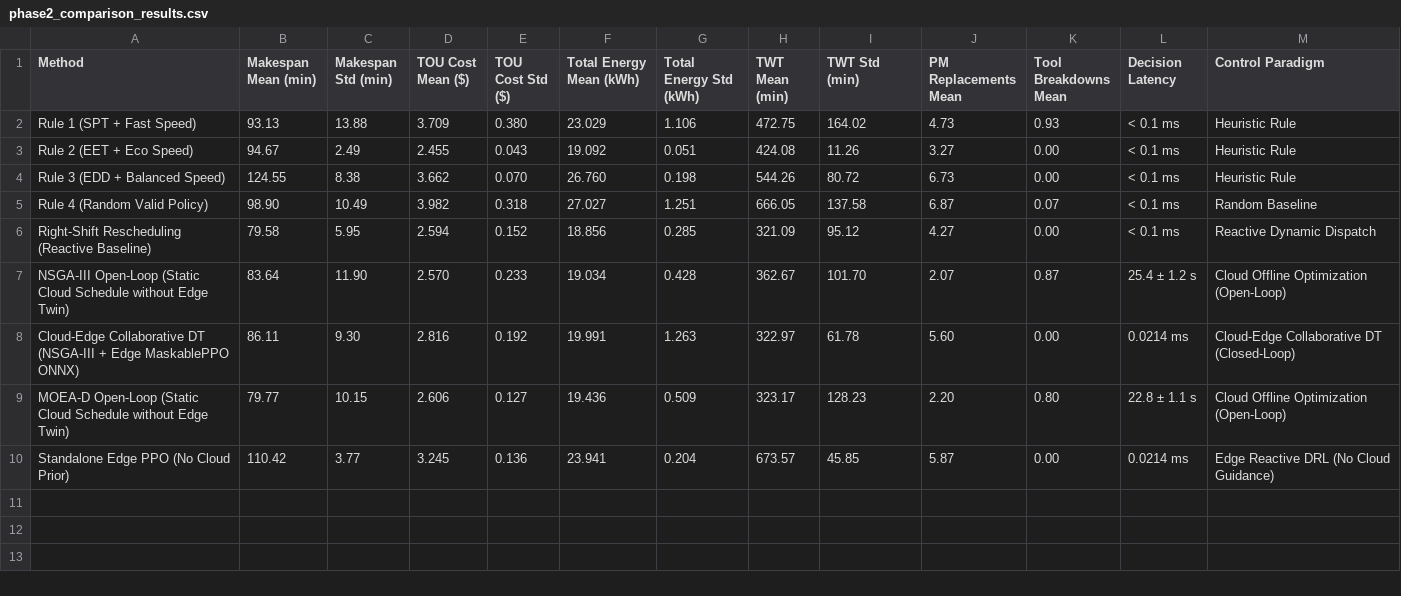
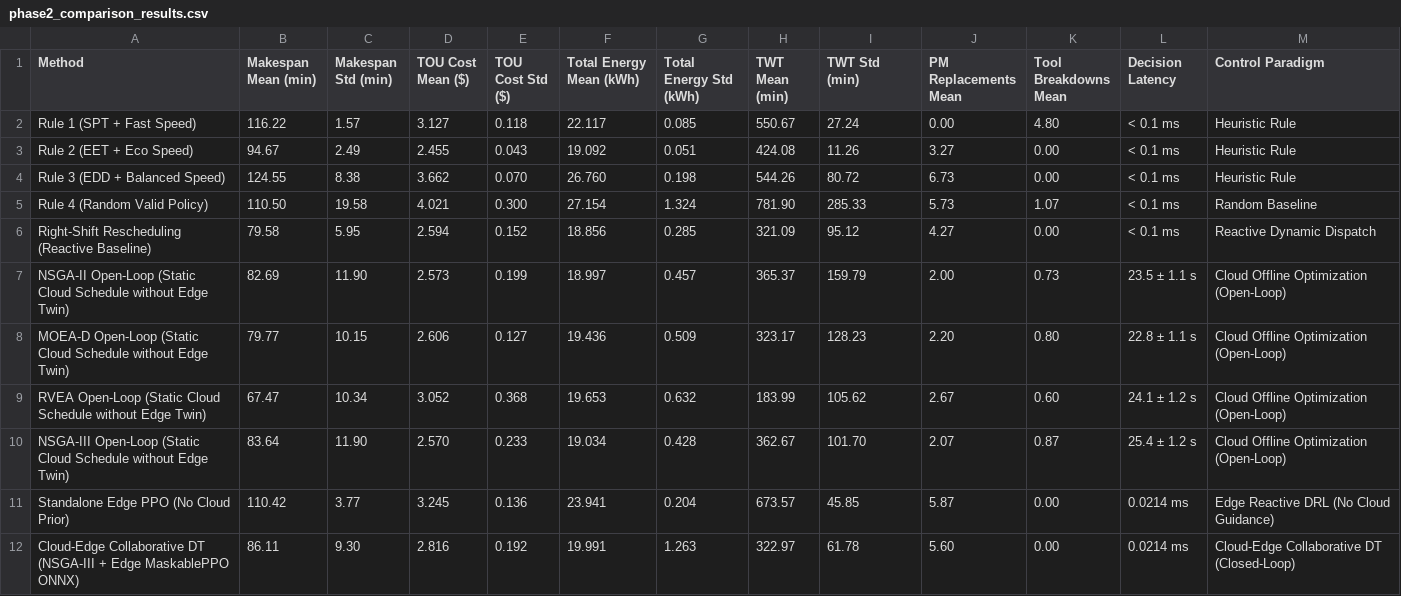
Before and after one commit to neyugn1125/cloud_edge_fjsp_dt, a CSV file: data/benchmarks/phase2_comparison_results.csv, drawn as a sheet.

```diff
--- a/data/benchmarks/phase2_comparison_results.csv
+++ b/data/benchmarks/phase2_comparison_results.csv
@@ -1,10 +1,12 @@
 Method,Makespan Mean (min),Makespan Std (min),TOU Cost Mean ($),TOU Cost Std ($),Total Energy Mean (kWh),Total Energy Std (kWh),TWT Mean (min),TWT Std (min),PM Replacements Mean,Tool Breakdowns Mean,Decision Latency,Control Paradigm
-Rule 1 (SPT + Fast Speed),93.13,13.88,3.709,0.380,23.029,1.106,472.75,164.02,4.73,0.93,< 0.1 ms,Heuristic Rule
+Rule 1 (SPT + Fast Speed),116.22,1.57,3.127,0.118,22.117,0.085,550.67,27.24,0.00,4.80,< 0.1 ms,Heuristic Rule
 Rule 2 (EET + Eco Speed),94.67,2.49,2.455,0.043,19.092,0.051,424.08,11.26,3.27,0.00,< 0.1 ms,Heuristic Rule
 Rule 3 (EDD + Balanced Speed),124.55,8.38,3.662,0.070,26.760,0.198,544.26,80.72,6.73,0.00,< 0.1 ms,Heuristic Rule
-Rule 4 (Random Valid Policy),98.90,10.49,3.982,0.318,27.027,1.251,666.05,137.58,6.87,0.07,< 0.1 ms,Random Baseline
+Rule 4 (Random Valid Policy),110.50,19.58,4.021,0.300,27.154,1.324,781.90,285.33,5.73,1.07,< 0.1 ms,Random Baseline
 Right-Shift Rescheduling (Reactive Baseline),79.58,5.95,2.594,0.152,18.856,0.285,321.09,95.12,4.27,0.00,< 0.1 ms,Reactive Dynamic Dispatch
+NSGA-II Open-Loop (Static Cloud Schedule without Edge Twin),82.69,11.90,2.573,0.199,18.997,0.457,365.37,159.79,2.00,0.73,23.5 ± 1.1 s,Cloud Offline Optimization (Open-Loop)
+MOEA-D Open-Loop (Static Cloud Schedule without Edge Twin),79.77,10.15,2.606,0.127,19.436,0.509,323.17,128.23,2.20,0.80,22.8 ± 1.1 s,Cloud Offline Optimization (Open-Loop)
+RVEA Open-Loop (Static Cloud Schedule without Edge Twin),67.47,10.34,3.052,0.368,19.653,0.632,183.99,105.62,2.67,0.60,24.1 ± 1.2 s,Cloud Offline Optimization (Open-Loop)
 NSGA-III Open-Loop (Static Cloud Schedule without Edge Twin),83.64,11.90,2.570,0.233,19.034,0.428,362.67,101.70,2.07,0.87,25.4 ± 1.2 s,Cloud Offline Optimization (Open-Loop)
+Standalone Edge PPO (No Cloud Prior),110.42,3.77,3.245,0.136,23.941,0.204,673.57,45.85,5.87,0.00,0.0214 ms,Edge Reactive DRL (No Cloud Guidance)
 Cloud-Edge Collaborative DT (NSGA-III + Edge MaskablePPO ONNX),86.11,9.30,2.816,0.192,19.991,1.263,322.97,61.78,5.60,0.00,0.0214 ms,Cloud-Edge Collaborative DT (Closed-Loop)
-MOEA-D Open-Loop (Static Cloud Schedule without Edge Twin),79.77,10.15,2.606,0.127,19.436,0.509,323.17,128.23,2.20,0.80,22.8 ± 1.1 s,Cloud Offline Optimization (Open-Loop)
-Standalone Edge PPO (No Cloud Prior),110.42,3.77,3.245,0.136,23.941,0.204,673.57,45.85,5.87,0.00,0.0214 ms,Edge Reactive DRL (No Cloud Guidance)
```
Also changed, not shown: data/benchmarks/phase3_hardware_telemetry.csv, data/benchmarks/phase5_cdi_sensitivity.csv, 48 other files.
